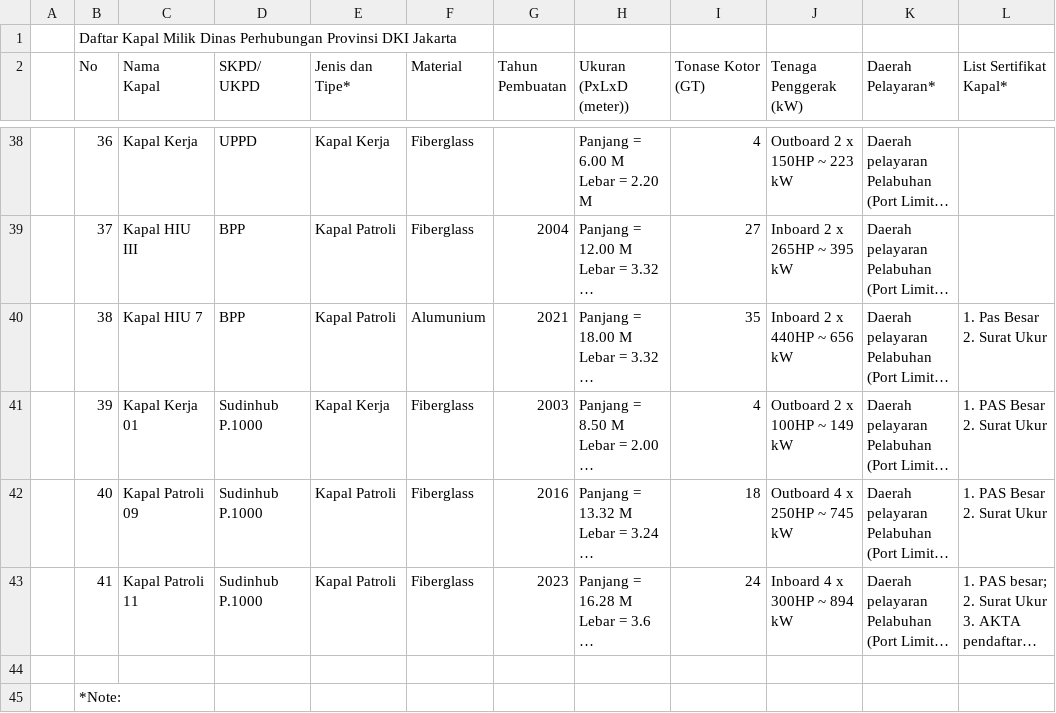
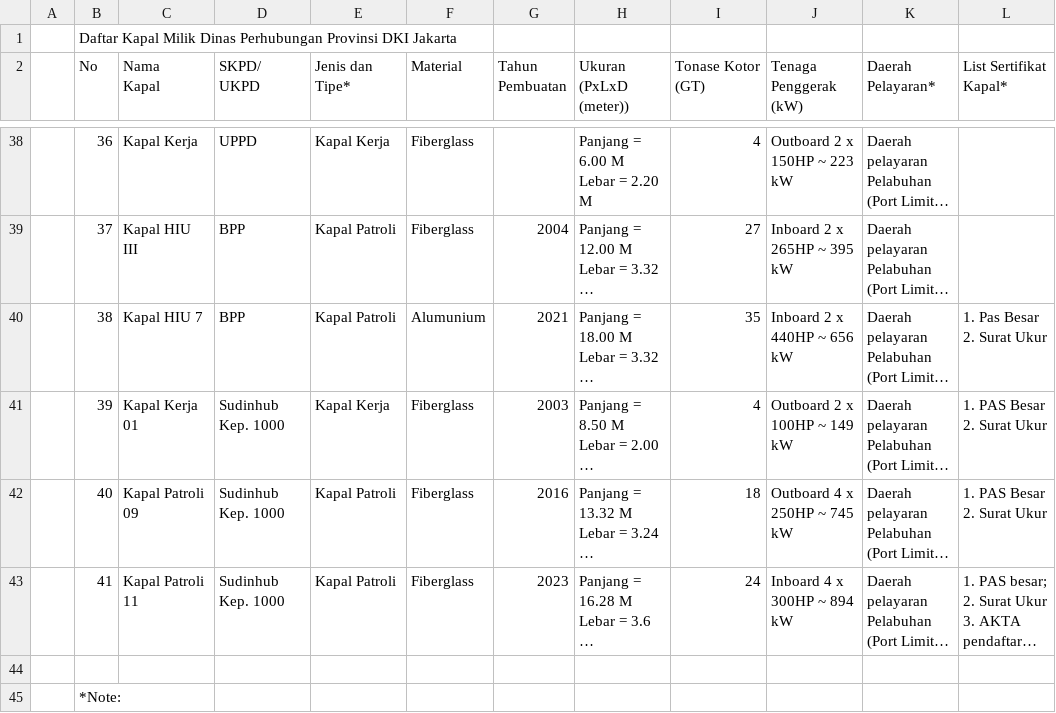
Before and after one commit to khoirony/Report-BBM-Kapal, a CSV file: database/seeders/kapal.csv, drawn as a sheet; only a part is shown, gaps mark what is left out; long unchanged cells end in …; the diff names each change by its address in the sheet, - before the commit and + after, or states it on an @@ line.

Commit message:
fix issue and add missing data

```diff
--- a/database/seeders/kapal.csv
+++ b/database/seeders/kapal.csv
-D41:D43 (SKPD/ UKPD): Sudinhub P.1000
+D41:D43 (SKPD/ UKPD): Sudinhub Kep. 1000
```
Also changed, not shown: 12 other files.
